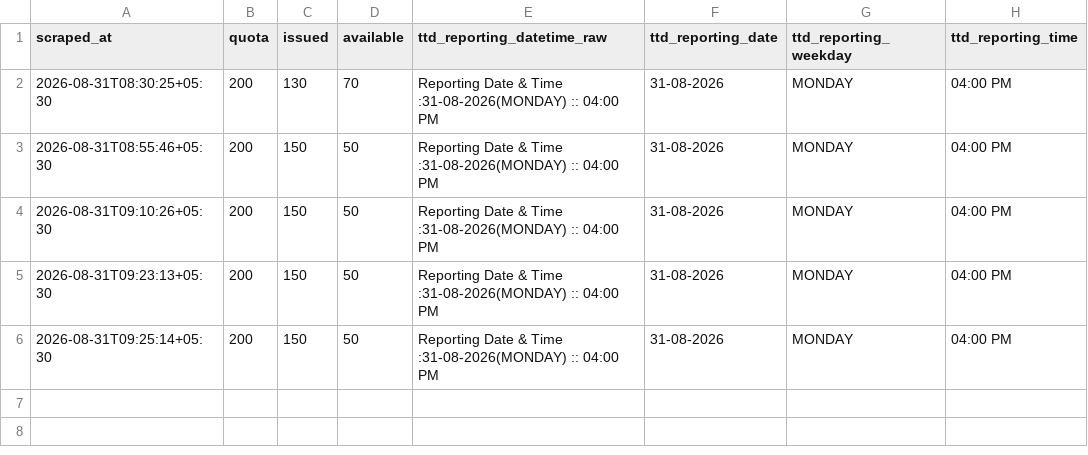
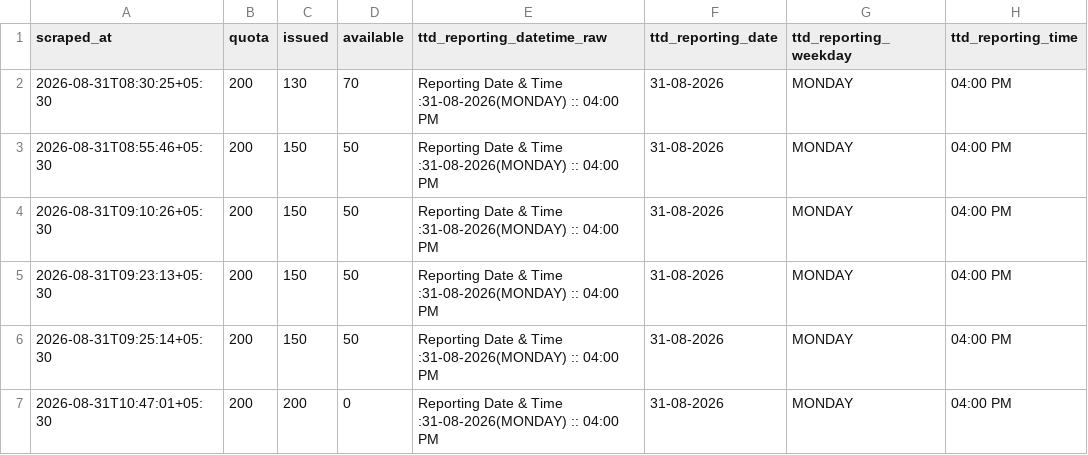
Before and after one commit to vamsikrishnamvk/tirupati-darshan-tracker, a CSV file: data/srivani_airport/2026-08-31.csv, drawn as a sheet; the diff names each change by its address in the sheet, - before the commit and + after, or states it on an @@ line.

Commit message:
data: merge local 2-min samples (2026-08-31 11:52 IST)

```diff
--- a/data/srivani_airport/2026-08-31.csv
+++ b/data/srivani_airport/2026-08-31.csv
+row 7: 2026-08-31T10:47:01+05:30 | 200 | 200 | 0 | Reporting Date & Time :31-08-2026(MONDAY) :: 04:00 PM | 31-08-2026 | MONDAY | 04:00 PM
```
Also changed, not shown: 1 other file.
